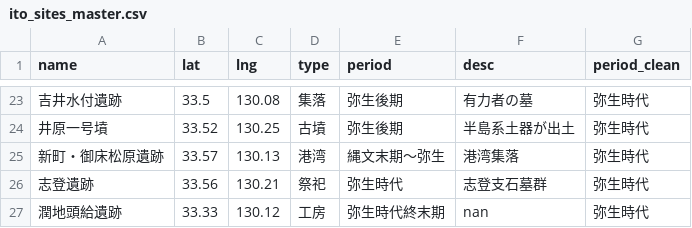
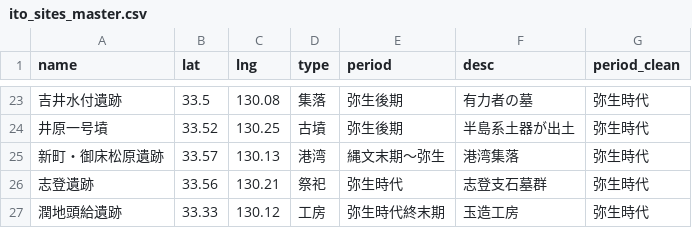
Before and after one commit to yuda0629/ito-museum-app3, a CSV file: ito_sites_master.csv, drawn as a sheet; only a part is shown, gaps mark what is left out.

```diff
--- a/ito_sites_master.csv
+++ b/ito_sites_master.csv
@@ -26,2 +26,2 @@
 志登遺跡,33.56,130.21,祭祀,弥生時代,志登支石墓群,弥生時代
-潤地頭給遺跡,33.33,130.12,工房,弥生時代終末期,nan,弥生時代
+潤地頭給遺跡,33.33,130.12,工房,弥生時代終末期,玉造工房,弥生時代
```
Also changed, not shown: 1 other file.
